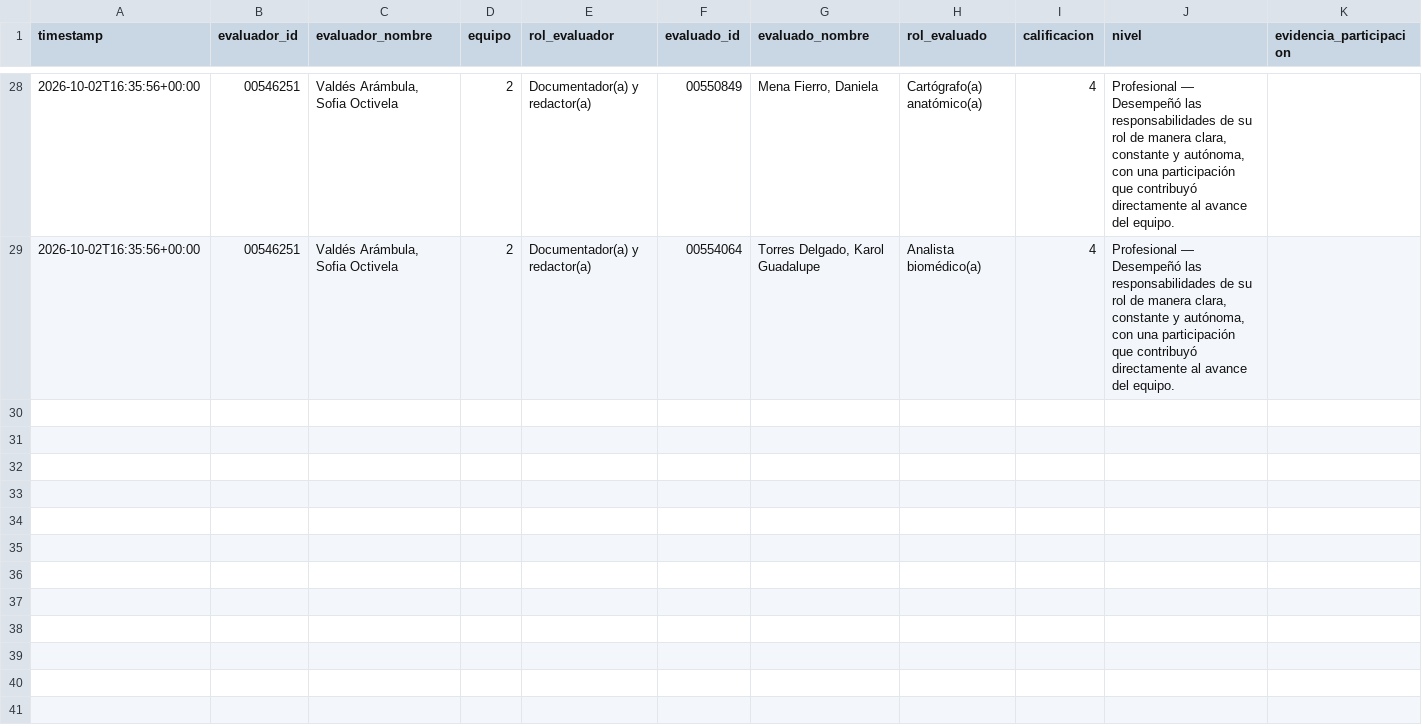
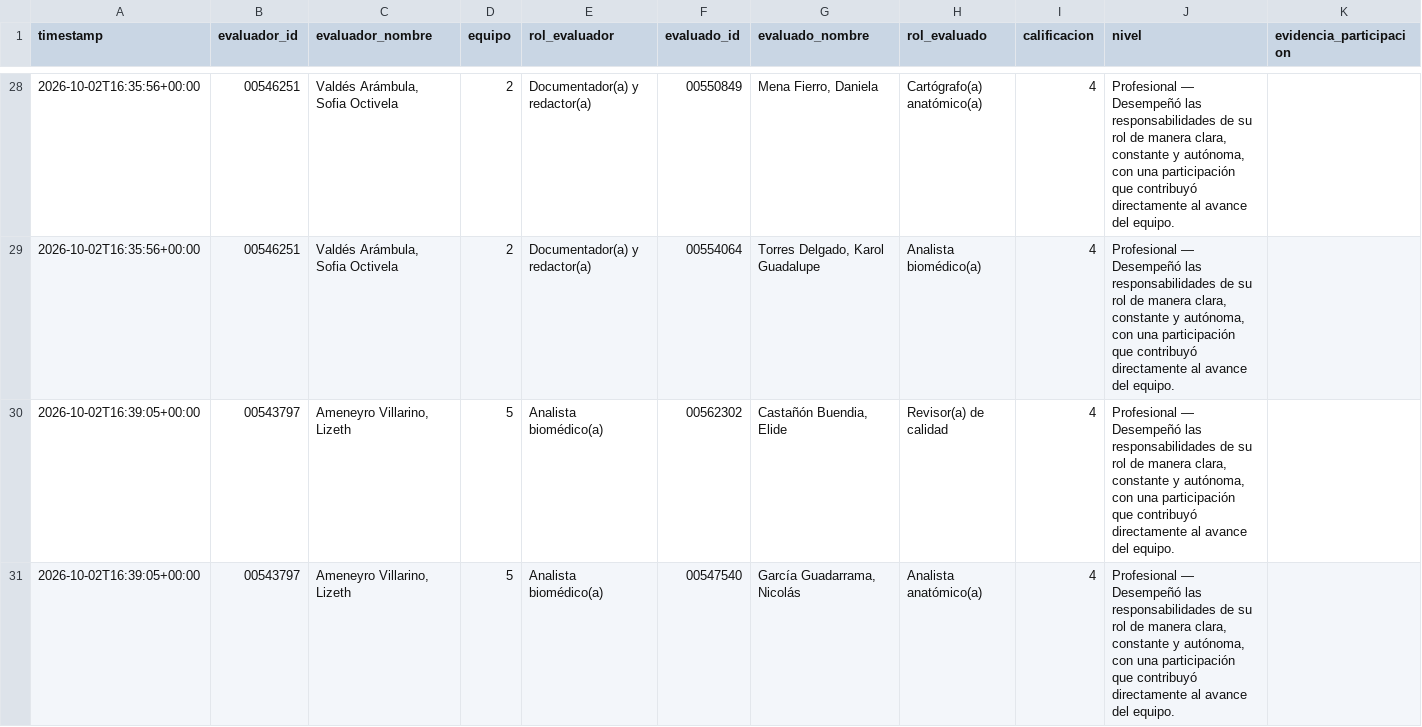
Before and after one commit to Alejandra-LozC/mision04, a CSV file: results.csv, drawn as a sheet; only a part is shown, gaps mark what is left out; rows hold the shown columns only; the diff covers the shown part only; the diff names each change by its address in the sheet, - before the commit and + after, or states it on an @@ line.

Commit message:
Misión 04: actualizar results.csv

```diff
--- a/results.csv
+++ b/results.csv
+row 30: 2026-10-02T16:39:05+00:00 | 00543797 | Ameneyro Villarino, Lizeth | 5 | Analista biomédico(a) | 00562302 | Castañón Buendia, Elide | Revisor(a) de calidad | 4 | Profesional — Desempeñó las responsabilidades de su rol de manera clara, constante y autónoma, con una participación que contribuyó directamente al avance del equipo.
+row 31: 2026-10-02T16:39:05+00:00 | 00543797 | Ameneyro Villarino, Lizeth | 5 | Analista biomédico(a) | 00547540 | García Guadarrama, Nicolás | Analista anatómico(a) | 4 | Profesional — Desempeñó las responsabilidades de su rol de manera clara, constante y autónoma, con una participación que contribuyó directamente al avance del equipo.
```
Also changed, not shown: 3 added rows elsewhere in this file.
